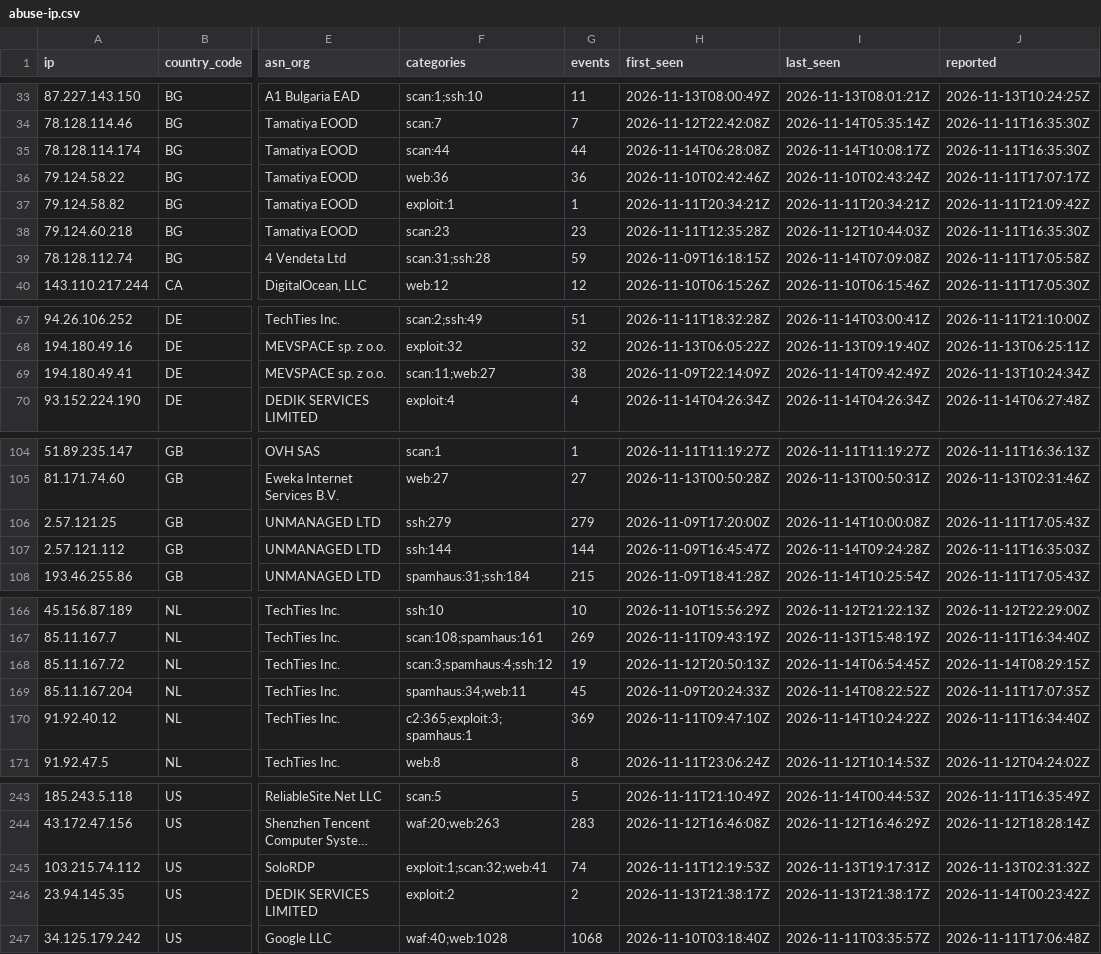
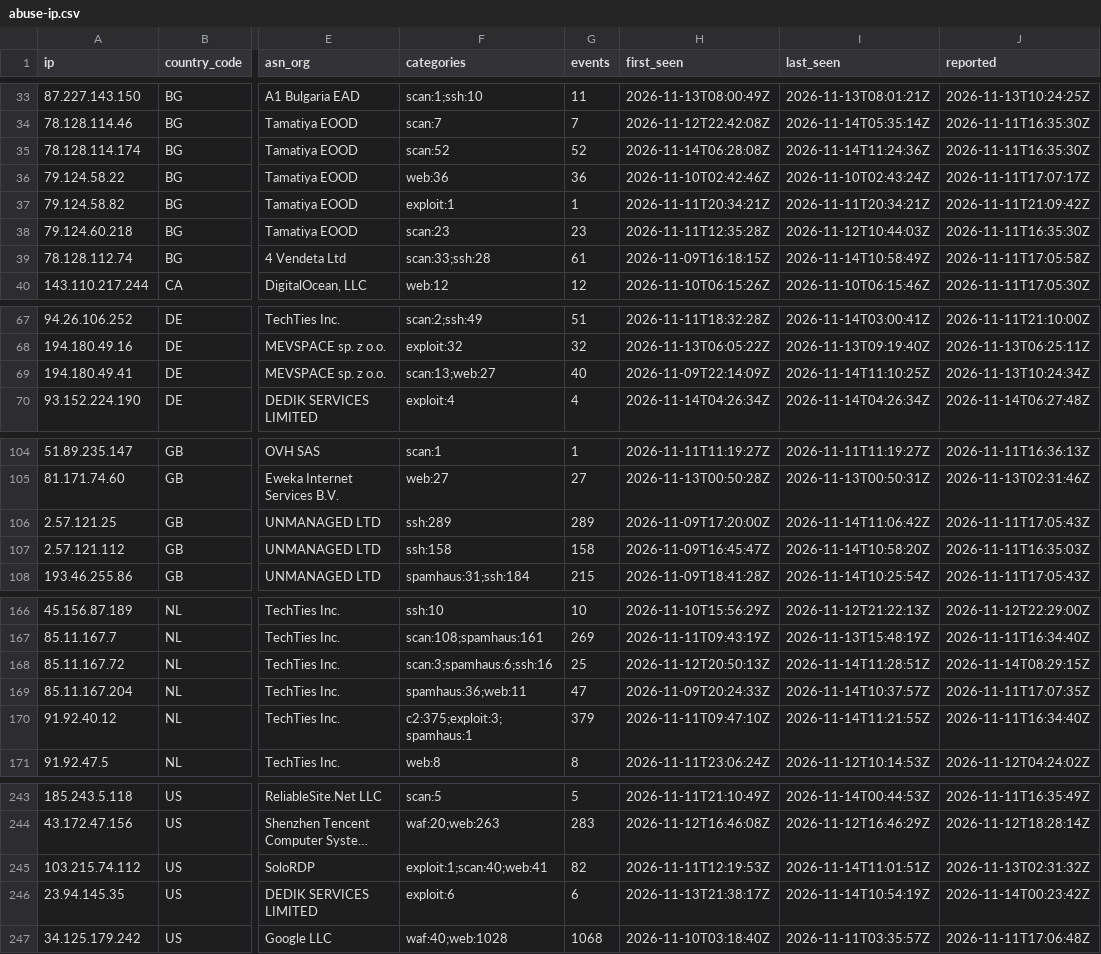
Before and after one commit to bastivanconsulting/Nexashield-Abuse-IP, a CSV file: lists/abuse-ip.csv, drawn as a sheet; only a part is shown, gaps mark what is left out; long unchanged cells end in …; the diff covers the shown part only; the diff names each change by its address in the sheet, - before the commit and + after, or states it on an @@ line.

```diff
--- a/lists/abuse-ip.csv
+++ b/lists/abuse-ip.csv
-F35 (categories): scan:44
+F35 (categories): scan:52
-G35 (events): 44
+G35 (events): 52
-I35 (last_seen): 2026-11-14T10:08:17Z
+I35 (last_seen): 2026-11-14T11:24:36Z
-F39 (categories): scan:31;ssh:28
+F39 (categories): scan:33;ssh:28
-G39 (events): 59
+G39 (events): 61
-I39 (last_seen): 2026-11-14T07:09:08Z
+I39 (last_seen): 2026-11-14T10:58:49Z
-F69 (categories): scan:11;web:27
+F69 (categories): scan:13;web:27
-G69 (events): 38
+G69 (events): 40
-I69 (last_seen): 2026-11-14T09:42:49Z
+I69 (last_seen): 2026-11-14T11:10:25Z
-F106 (categories): ssh:279
+F106 (categories): ssh:289
-G106 (events): 279
+G106 (events): 289
-I106 (last_seen): 2026-11-14T10:00:08Z
+I106 (last_seen): 2026-11-14T11:06:42Z
-F107 (categories): ssh:144
+F107 (categories): ssh:158
-G107 (events): 144
+G107 (events): 158
-I107 (last_seen): 2026-11-14T09:24:28Z
+I107 (last_seen): 2026-11-14T10:58:20Z
-F168 (categories): scan:3;spamhaus:4;ssh:12
+F168 (categories): scan:3;spamhaus:6;ssh:16
-G168 (events): 19
+G168 (events): 25
-I168 (last_seen): 2026-11-14T06:54:45Z
+I168 (last_seen): 2026-11-14T11:28:51Z
-F169 (categories): spamhaus:34;web:11
+F169 (categories): spamhaus:36;web:11
-G169 (events): 45
+G169 (events): 47
-I169 (last_seen): 2026-11-14T08:22:52Z
+I169 (last_seen): 2026-11-14T10:37:57Z
-F170 (categories): c2:365;exploit:3;spamhaus:1
+F170 (categories): c2:375;exploit:3;spamhaus:1
-G170 (events): 369
+G170 (events): 379
-I170 (last_seen): 2026-11-14T10:24:22Z
+I170 (last_seen): 2026-11-14T11:21:55Z
-F245 (categories): exploit:1;scan:32;web:41
+F245 (categories): exploit:1;scan:40;web:41
-G245 (events): 74
+G245 (events): 82
-I245 (last_seen): 2026-11-13T19:17:31Z
+I245 (last_seen): 2026-11-14T11:01:51Z
-F246 (categories): exploit:2
+F246 (categories): exploit:6
-G246 (events): 2
+G246 (events): 6
-I246 (last_seen): 2026-11-13T21:38:17Z
+I246 (last_seen): 2026-11-14T10:54:19Z
```
Also changed, not shown: 6 edited cells elsewhere in this file, 47 other files.
